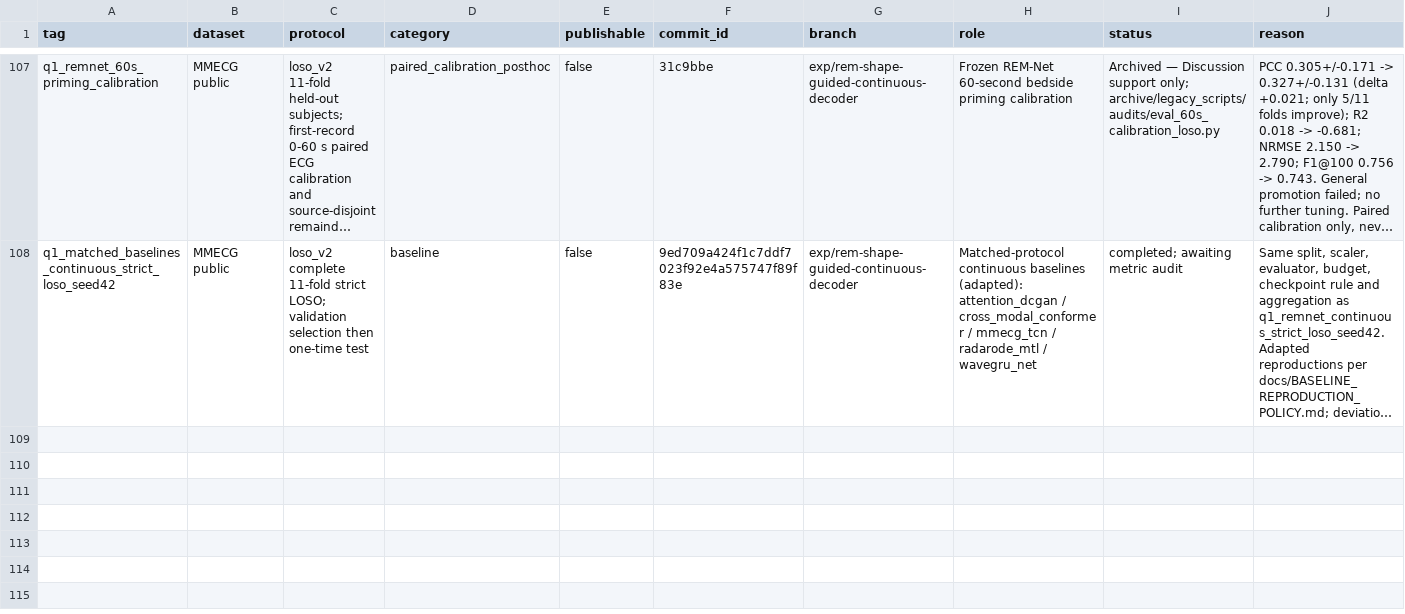
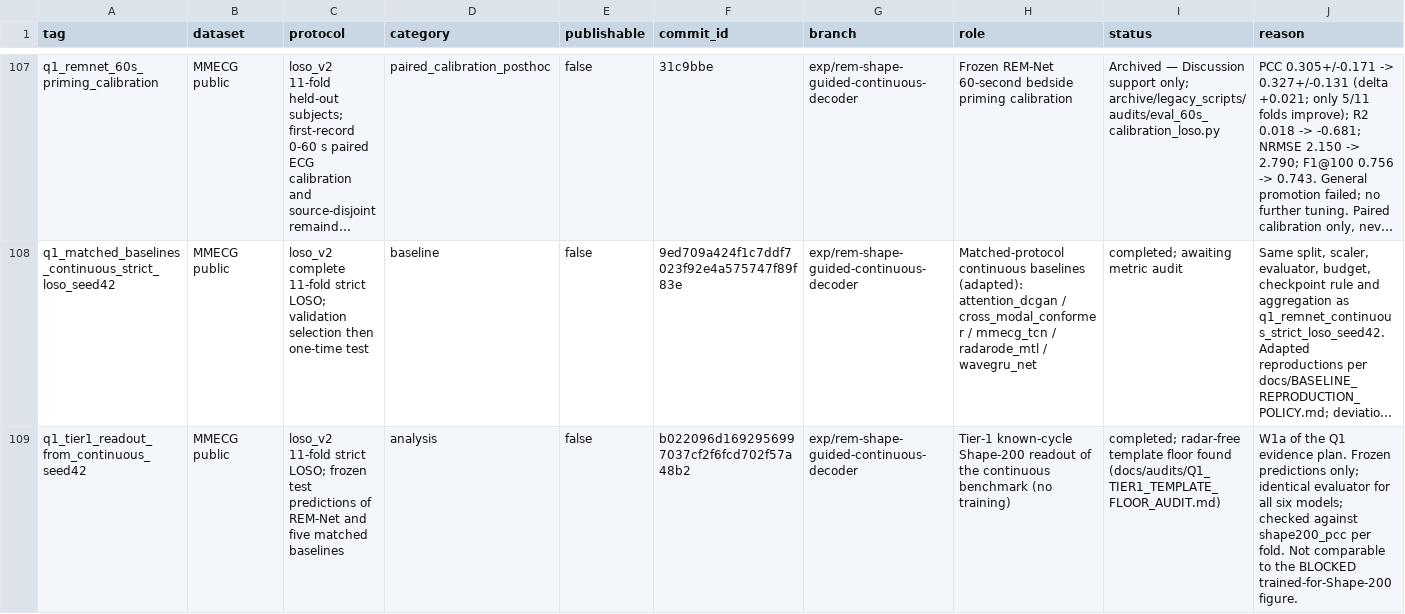
Before and after one commit to XiaoJin0501/BeatAware-Radar2ECGNet, a CSV file: experiments_mmecg/EXPERIMENT_REGISTRY.csv, drawn as a sheet; only a part is shown, gaps mark what is left out; long unchanged cells end in …; the diff names each change by its address in the sheet, - before the commit and + after, or states it on an @@ line.

```diff
--- a/experiments_mmecg/EXPERIMENT_REGISTRY.csv
+++ b/experiments_mmecg/EXPERIMENT_REGISTRY.csv
+row 109: q1_tier1_readout_from_continuous_seed42 | MMECG public | loso_v2 11-fold strict LOSO; frozen test predictions of REM-Net and five matched baselines | analysis | false | b022096d1692956997037cf2f6fcd702f57a48b2 | exp/rem-shape-guided-continuous-decoder | Tier-1 known-cycle Shape-200 readout of the continuous benchmark (no training) | completed; radar-free template floor found (docs/audits/Q1_TIER1_TEMPLATE_FLOOR_AUDIT.md) | W1a of the Q1 evidence plan. Frozen predictions only; identical evaluator for all six models; checked against shape200_pcc per fold. Not comparable to the BLOCKED trained-for-Shape-200 figure.
```
Also changed, not shown: 4 other files.
